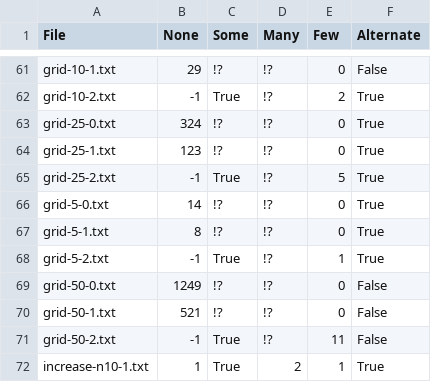
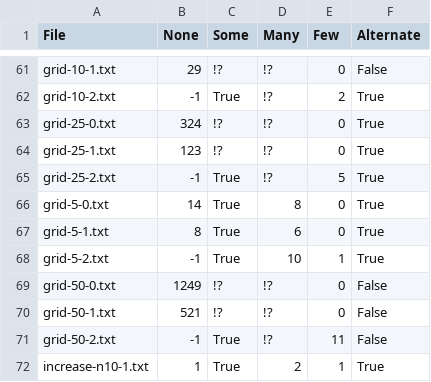
Before and after one commit to kparocki/red-scare, a CSV file: scripts/graph_results.csv, drawn as a sheet; only a part is shown, gaps mark what is left out.

```diff
--- a/scripts/graph_results.csv
+++ b/scripts/graph_results.csv
@@ -65,5 +65,5 @@ grid-25-1.txt,123,!?,!?,0,True
 grid-25-2.txt,-1,True,!?,5,True
-grid-5-0.txt,14,!?,!?,0,True
-grid-5-1.txt,8,!?,!?,0,True
-grid-5-2.txt,-1,True,!?,1,True
+grid-5-0.txt,14,True,8,0,True
+grid-5-1.txt,8,True,6,0,True
+grid-5-2.txt,-1,True,10,1,True
 grid-50-0.txt,1249,!?,!?,0,False
```
Also changed, not shown: scripts/timing_results.csv.
